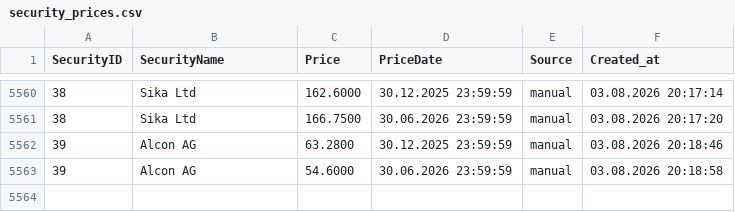
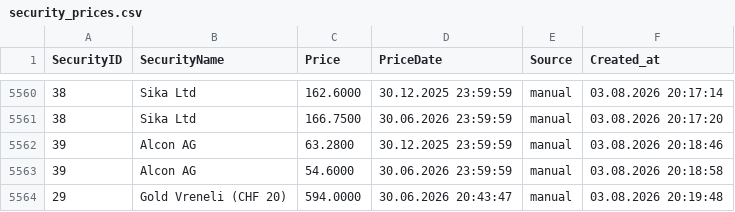
Before and after one commit to Munotstadt/securitydatacollector, a CSV file: data/security_prices.csv, drawn as a sheet; only a part is shown, gaps mark what is left out; the diff names each change by its address in the sheet, - before the commit and + after, or states it on an @@ line.

Commit message:
security.html: price added for 29 (03.08.2026 20:19:48)

```diff
--- a/data/security_prices.csv
+++ b/data/security_prices.csv
+row 5564: 29 | Gold Vreneli (CHF 20) | 594.0000 | 30.06.2026 20:43:47 | manual | 03.08.2026 20:19:48
```
